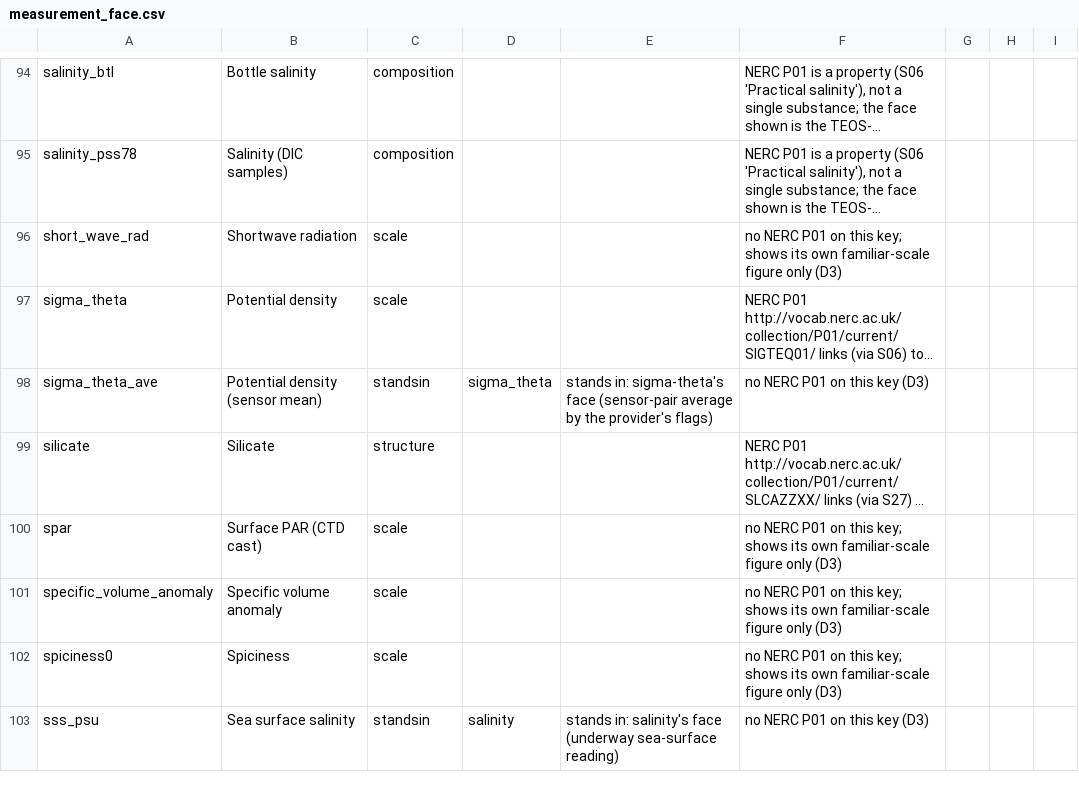
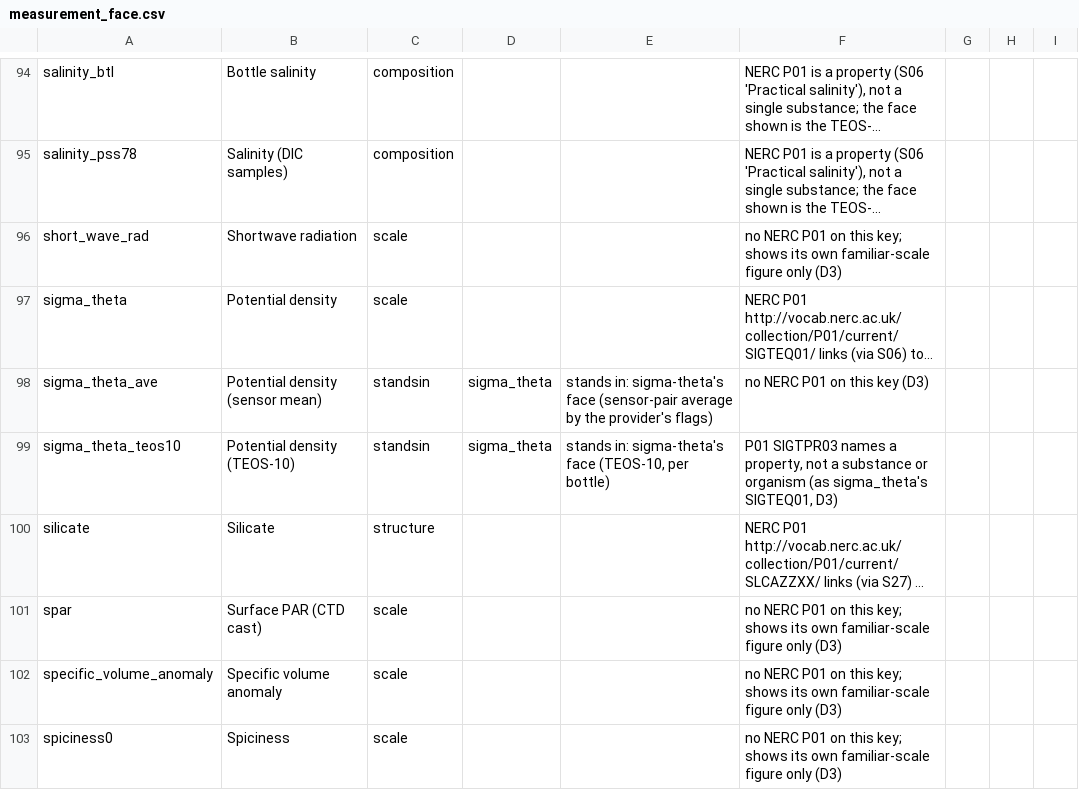
Before and after one commit to CalCOFI/workflows, a CSV file: metadata/measurement_face.csv, drawn as a sheet; only a part is shown, gaps mark what is left out; the shorter side is filled out with more unchanged rows; long unchanged cells end in …; the diff names each change by its address in the sheet, - before the commit and + after, or states it on an @@ line.

```diff
--- a/metadata/measurement_face.csv
+++ b/metadata/measurement_face.csv
+row 99: sigma_theta_teos10 | Potential density (TEOS-10) | standsin | sigma_theta | stands in: sigma-theta's face (TEOS-10, per bottle) | P01 SIGTPR03 names a property, not a substance or organism (as sigma_theta's SIGTEQ01, D3)
```
Also changed, not shown: metadata/measurement_method.csv, metadata/measurement_type.csv, 10 other files.
